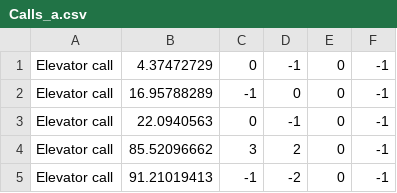
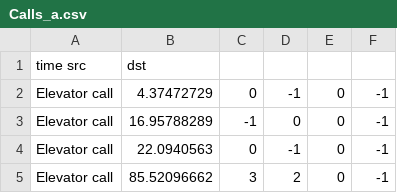
Before and after one commit to BenZeltser/OOP_2021_EX1, a CSV file: Assignments/Ex1/data/Ex1_input/Ex1_Calls/Calls_a.csv, drawn as a sheet; only a part is shown; the shorter side is filled out with more unchanged rows; the diff names each change by its address in the sheet, - before the commit and + after, or states it on an @@ line.

```diff
--- a/Assignments/Ex1/data/Ex1_input/Ex1_Calls/Calls_a.csv
+++ b/Assignments/Ex1/data/Ex1_input/Ex1_Calls/Calls_a.csv
+row 1: time src | dst
```
Also changed, not shown: 6 other files.
